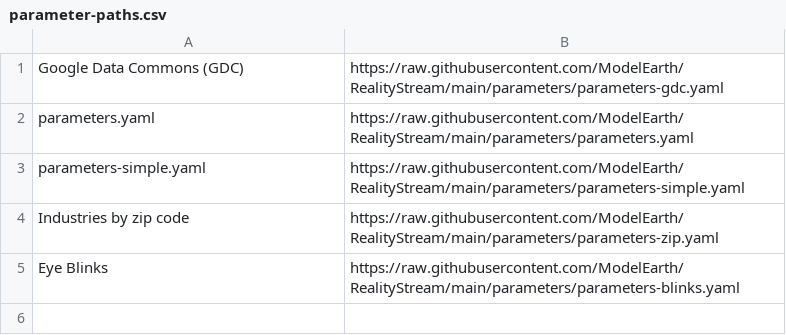
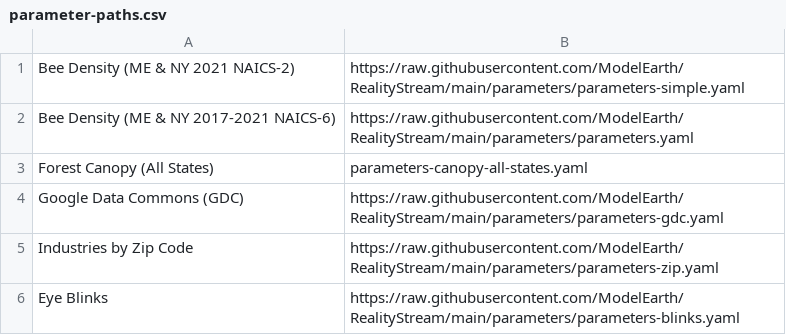
Before and after one commit to ModelEarth/realitystream, a CSV file: parameters/parameter-paths.csv, drawn as a sheet.

Commit message:
Update param titles in .csv

```diff
--- a/parameters/parameter-paths.csv
+++ b/parameters/parameter-paths.csv
@@ -1,5 +1,6 @@
+Bee Density (ME & NY 2021 NAICS-2),https://raw.githubusercontent.com/ModelEarth/RealityStream/main/parameters/parameters-simple.yaml
+Bee Density (ME & NY 2017-2021 NAICS-6),https://raw.githubusercontent.com/ModelEarth/RealityStream/main/parameters/parameters.yaml
+Forest Canopy (All States),parameters-canopy-all-states.yaml
 Google Data Commons (GDC),https://raw.githubusercontent.com/ModelEarth/RealityStream/main/parameters/parameters-gdc.yaml
-parameters.yaml,https://raw.githubusercontent.com/ModelEarth/RealityStream/main/parameters/parameters.yaml
-parameters-simple.yaml,https://raw.githubusercontent.com/ModelEarth/RealityStream/main/parameters/parameters-simple.yaml
-Industries by zip code,https://raw.githubusercontent.com/ModelEarth/RealityStream/main/parameters/parameters-zip.yaml
+Industries by Zip Code,https://raw.githubusercontent.com/ModelEarth/RealityStream/main/parameters/parameters-zip.yaml
 Eye Blinks,https://raw.githubusercontent.com/ModelEarth/RealityStream/main/parameters/parameters-blinks.yaml
```
Also changed, not shown: 2 other files.
